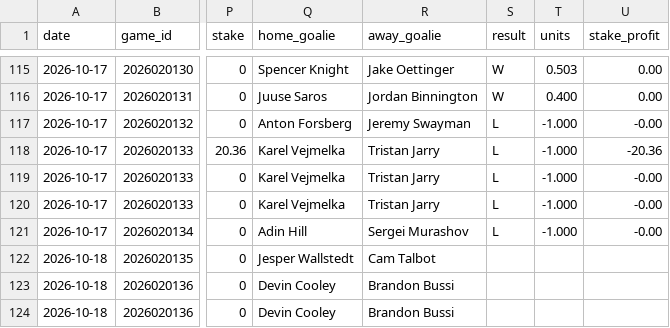
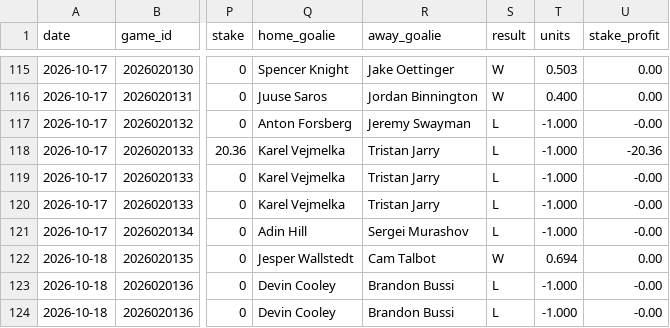
Before and after one commit to matthewmehl14-glitch/nhl-model, a CSV file: nhl_plays_log.csv, drawn as a sheet; only a part is shown, gaps mark what is left out; the diff names each change by its address in the sheet, - before the commit and + after, or states it on an @@ line.

```diff
--- a/nhl_plays_log.csv
+++ b/nhl_plays_log.csv
-S122 (result): (empty)
+S122 (result): W
-T122 (units): (empty)
+T122 (units): 0.694
-U122 (stake_profit): (empty)
+U122 (stake_profit): 0.00
-S123:S124 (result): (empty)
+S123:S124 (result): L
-T123:T124 (units): (empty)
+T123:T124 (units): -1.000
-U123:U124 (stake_profit): (empty)
+U123:U124 (stake_profit): -0.00
```
